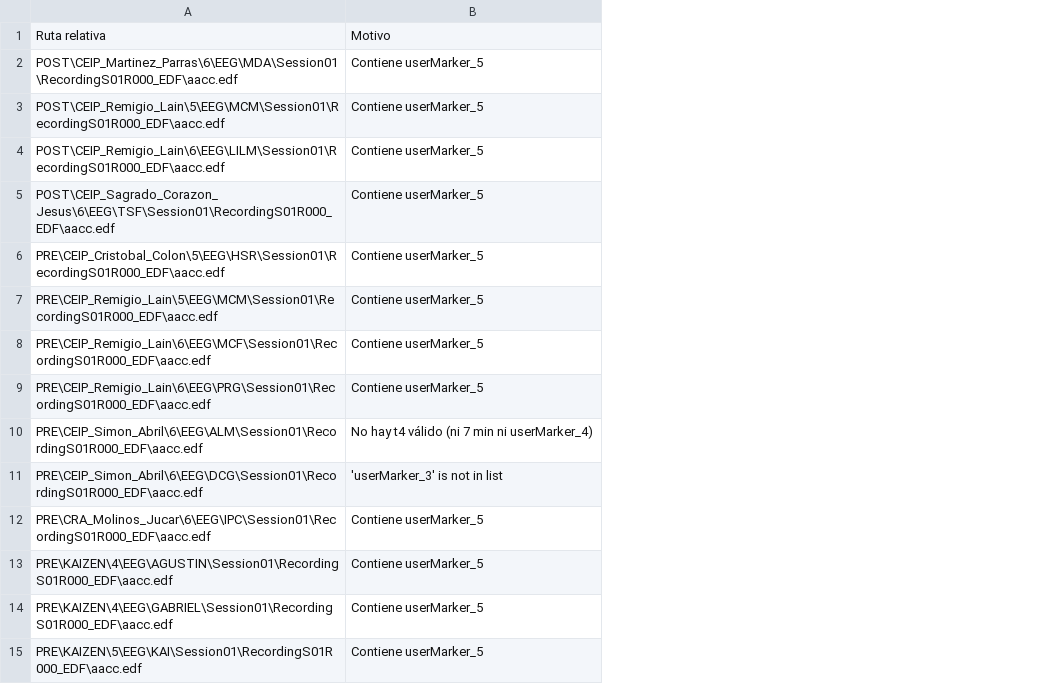
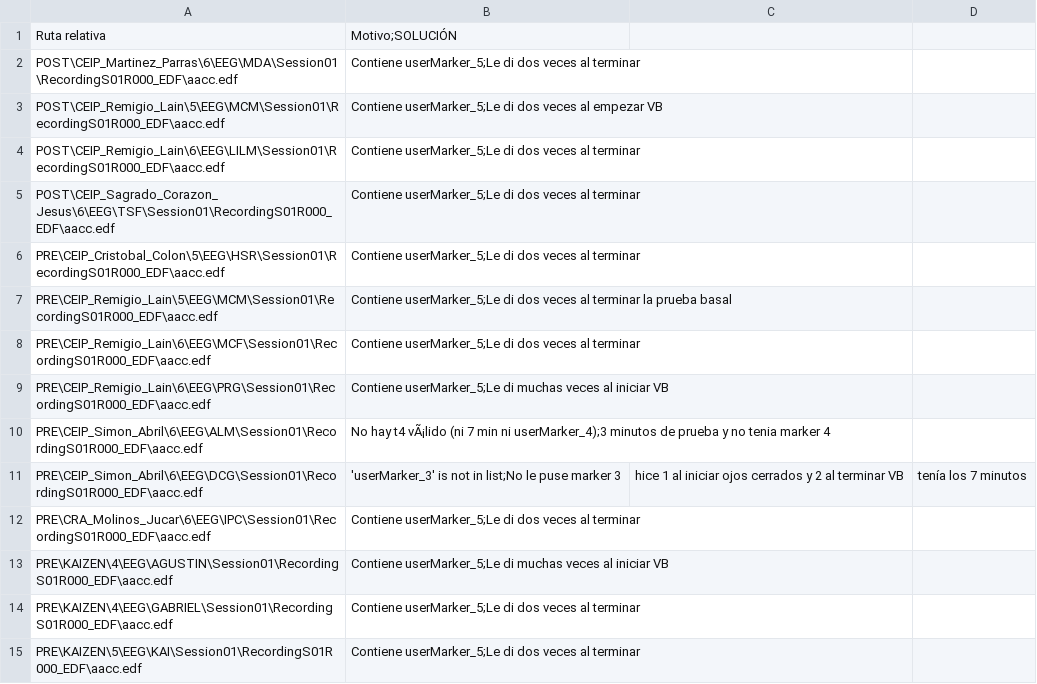
Before and after one commit to eloy345/process-EEG, a CSV file: archivos_saltados_revisado.csv, drawn as a sheet; removed rows and columns are numbered as before the commit, all else as after; the diff names each change by its address in the sheet, - before the commit and + after, or states it on an @@ line.

Commit message:
cambiar anotaciones de los que tenian mal los markers

```diff
--- a/archivos_saltados_revisado.csv
+++ b/archivos_saltados_revisado.csv
-column B, rows 1-15: Motivo | Contiene userMarker_5 | Contiene userMarker_5 | Contiene userMarker_5 | Contiene userMarker_5 | Contiene userMarker_5 | Contiene userMarker_5 | Contiene userMarker_5 | Contiene userMarker_5 | No hay t4 válido (ni 7 min ni userMarker_4) | 'userMarker_3' is not in list | Contiene userMarker_5 | Contiene userMarker_5 | Contiene userMarker_5 | Contiene userMarker_5
+column B, rows 1-15: Motivo;SOLUCIÓN | Contiene userMarker_5;Le di dos veces al terminar | Contiene userMarker_5;Le di dos veces al empezar VB | Contiene userMarker_5;Le di dos veces al terminar | Contiene userMarker_5;Le di dos veces al terminar | Contiene userMarker_5;Le di dos veces al terminar | Contiene userMarker_5;Le di dos veces al terminar la prueba basal | Contiene userMarker_5;Le di dos veces al terminar | Contiene userMarker_5;Le di muchas veces al iniciar VB | No hay t4 vÃ¡lido (ni 7 min ni userMarker_4);3 minutos de prueba y no tenia marker 4 | 'userMarker_3' is not in list;No le puse marker 3 | Contiene userMarker_5;Le di dos veces al terminar | Contiene userMarker_5;Le di muchas veces al iniciar VB | Contiene userMarker_5;Le di dos veces al terminar | Contiene userMarker_5;Le di dos veces al terminar
+column C, row 11: hice 1 al iniciar ojos cerrados y 2 al terminar VB
+column D, row 11: tenía los 7 minutos
```
Also changed, not shown: 1 other file.
